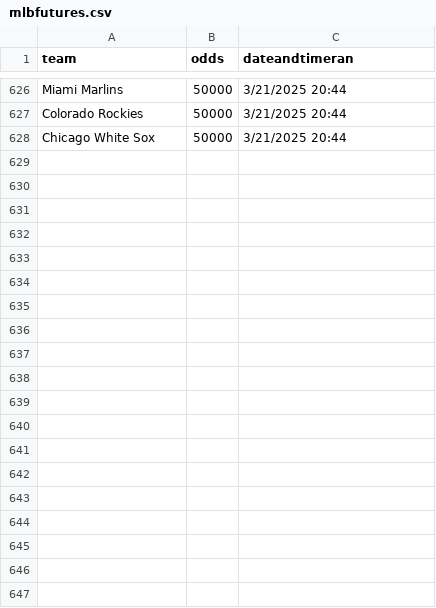
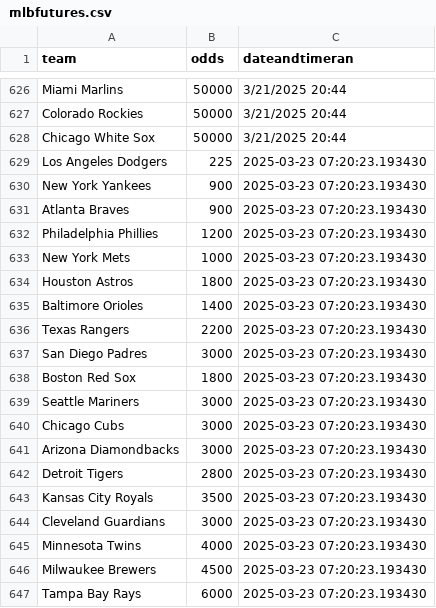
Before and after one commit to nels2248/mlbfutures, a CSV file: mlbfutures.csv, drawn as a sheet; only a part is shown, gaps mark what is left out; the diff covers the shown part only.

```diff
--- a/mlbfutures.csv
+++ b/mlbfutures.csv
@@ -628 +628,20 @@ Colorado Rockies,50000,3/21/2025 20:44
 Chicago White Sox,50000,3/21/2025 20:44
+Los Angeles Dodgers,225,2025-03-23 07:20:23.193430
+New York Yankees,900,2025-03-23 07:20:23.193430
+Atlanta Braves,900,2025-03-23 07:20:23.193430
+Philadelphia Phillies,1200,2025-03-23 07:20:23.193430
+New York Mets,1000,2025-03-23 07:20:23.193430
+Houston Astros,1800,2025-03-23 07:20:23.193430
+Baltimore Orioles,1400,2025-03-23 07:20:23.193430
+Texas Rangers,2200,2025-03-23 07:20:23.193430
+San Diego Padres,3000,2025-03-23 07:20:23.193430
+Boston Red Sox,1800,2025-03-23 07:20:23.193430
+Seattle Mariners,3000,2025-03-23 07:20:23.193430
+Chicago Cubs,3000,2025-03-23 07:20:23.193430
+Arizona Diamondbacks,3000,2025-03-23 07:20:23.193430
+Detroit Tigers,2800,2025-03-23 07:20:23.193430
+Kansas City Royals,3500,2025-03-23 07:20:23.193430
+Cleveland Guardians,3000,2025-03-23 07:20:23.193430
+Minnesota Twins,4000,2025-03-23 07:20:23.193430
+Milwaukee Brewers,4500,2025-03-23 07:20:23.193430
+Tampa Bay Rays,6000,2025-03-23 07:20:23.193430
```
Also changed, not shown: 11 added rows elsewhere in this file, 4 other files.
